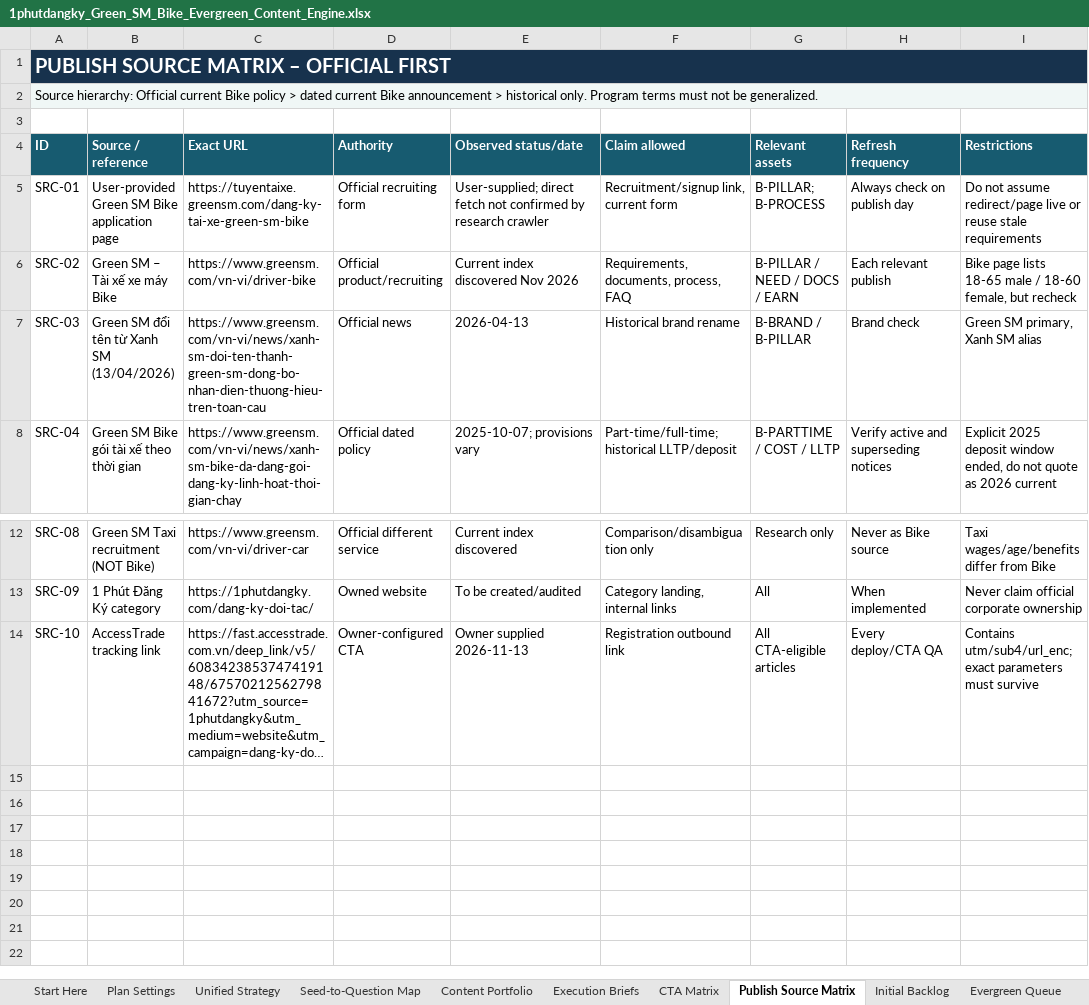
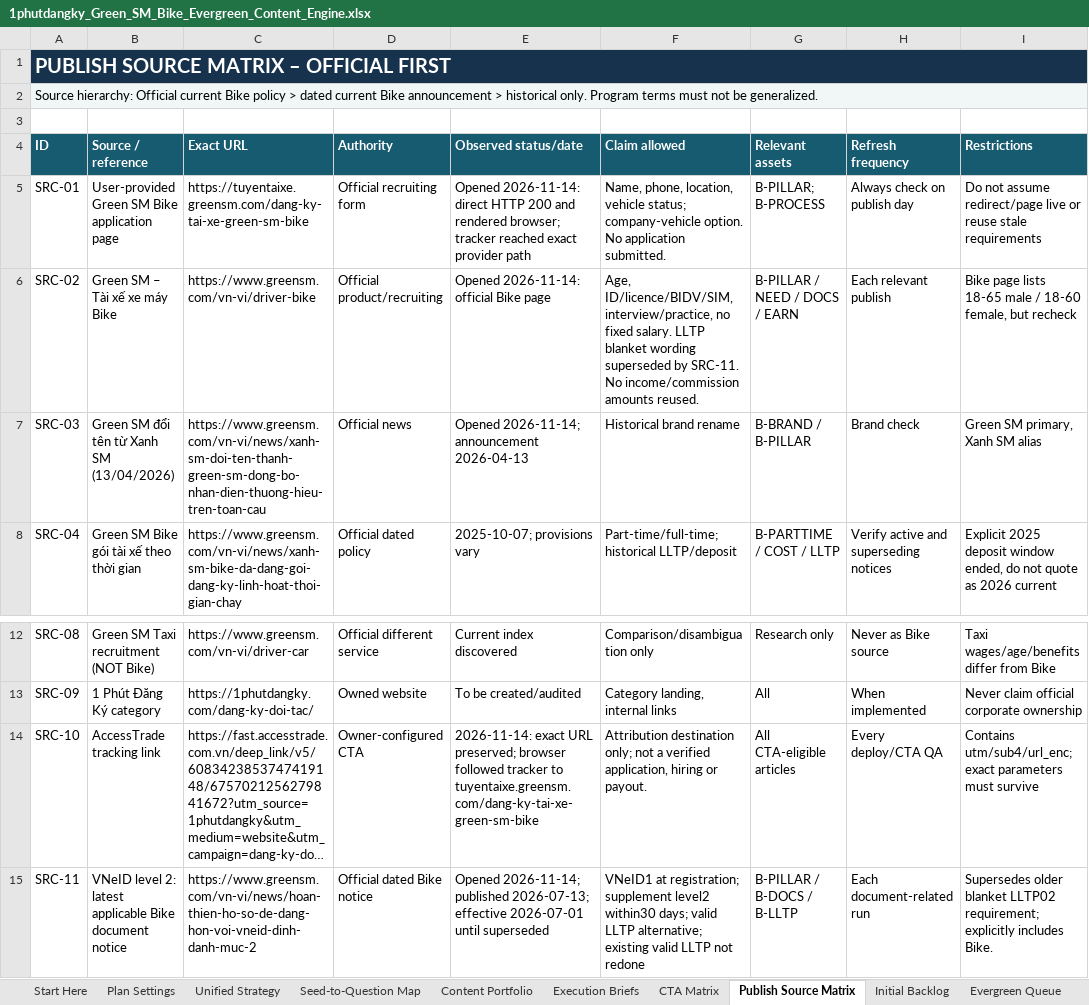
Before and after one commit to vothanhphatsocial/1phutdangky, an Excel workbook: docs/content/1phutdangky_Green_SM_Bike_Evergreen_Content_Engine.xlsx, sheet Publish Source Matrix, drawn as a sheet; only a part is shown, gaps mark what is left out; long unchanged cells end in …; values as stored, in another font and other column widths than the file's, no borders; the diff names each change by its address in the sheet, - before the commit and + after, or states it on an @@ line.

Commit message:
feat(content): publish Green SM Bike driver registration guide
Add the partner category and recruitment product using the shared article, CTA and category visual components. Verify current Bike sources and preserve the exact configured AccessTrade URL.

Checks: npm run check; npm run test:validator (36); npm run test:maintenance (4); local browser QA at six widths; existing CTA regression across 19 articles. content:review retains three unrelated overdue full-review warnings.

```diff
--- a/docs/content/1phutdangky_Green_SM_Bike_Evergreen_Content_Engine.xlsx (sheet Publish Source Matrix)
+++ b/docs/content/1phutdangky_Green_SM_Bike_Evergreen_Content_Engine.xlsx (sheet Publish Source Matrix)
-E5 (Observed status/date): User-supplied; direct fetch not confirmed by research crawler
+E5 (Observed status/date): Opened 2026-11-14: direct HTTP 200 and rendered browser; tracker reached exact provider path
-F5 (Claim allowed): Recruitment/signup link, current form
+F5 (Claim allowed): Name, phone, location, vehicle status; company-vehicle option. No application submitted.
-E6 (Observed status/date): Current index discovered Nov 2026
+E6 (Observed status/date): Opened 2026-11-14: official Bike page
-F6 (Claim allowed): Requirements, documents, process, FAQ
+F6 (Claim allowed): Age, ID/licence/BIDV/SIM, interview/practice, no fixed salary. LLTP blanket wording superseded by SRC-11. No income/commission amounts reused.
-E7 (Observed status/date): 2026-04-13
+E7 (Observed status/date): Opened 2026-11-14; announcement 2026-04-13
-E14 (Observed status/date): Owner supplied 2026-11-13
+E14 (Observed status/date): 2026-11-14: exact URL preserved; browser followed tracker to tuyentaixe.greensm.com/dang-ky-tai-xe-green-sm-bike
-F14 (Claim allowed): Registration outbound link
+F14 (Claim allowed): Attribution destination only; not a verified application, hiring or payout.
+row 15: SRC-11 | VNeID level 2: latest applicable Bike document notice | https://www.greensm.com/vn-vi/news/hoan-thien-ho-so-de-dang-hon-voi-vneid-dinh-danh-muc-2 | Official dated Bike notice | Opened 2026-11-14; published 2026-07-13; effective 2026-07-01 until superseded | VNeID1 at registration; supplement level2 within30 days; valid LLTP alternative; existing valid LLTP not redone | B-PILLAR / B-DOCS / B-LLTP | Each document-related run | Supersedes older blanket LLTP02 requirement; explicitly includes Bike.
```
Also changed, not shown: sheet Next Action, sheet Evergreen Queue, sheet Plan Settings, sheet Dashboard, sheet Execution Briefs, sheet CTA Matrix, 1 more sheet, formulas that keep their value, 13 other files.
